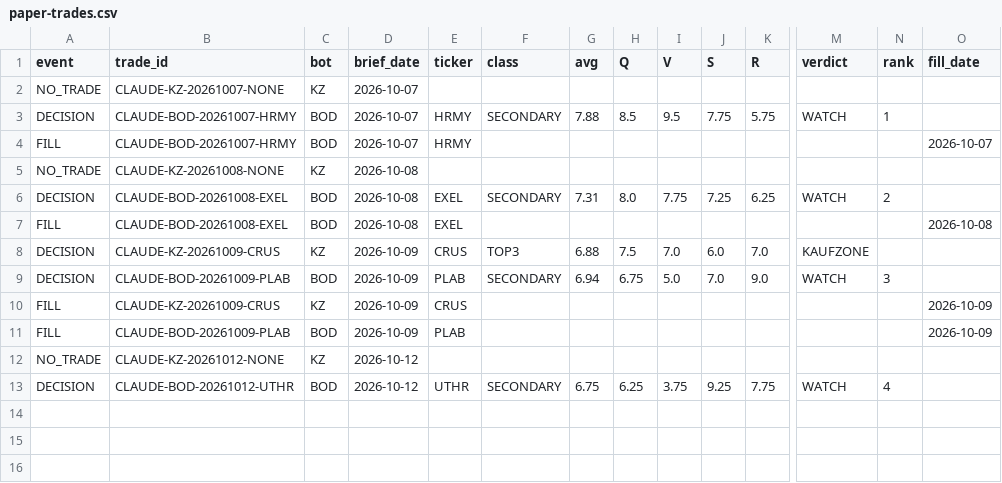
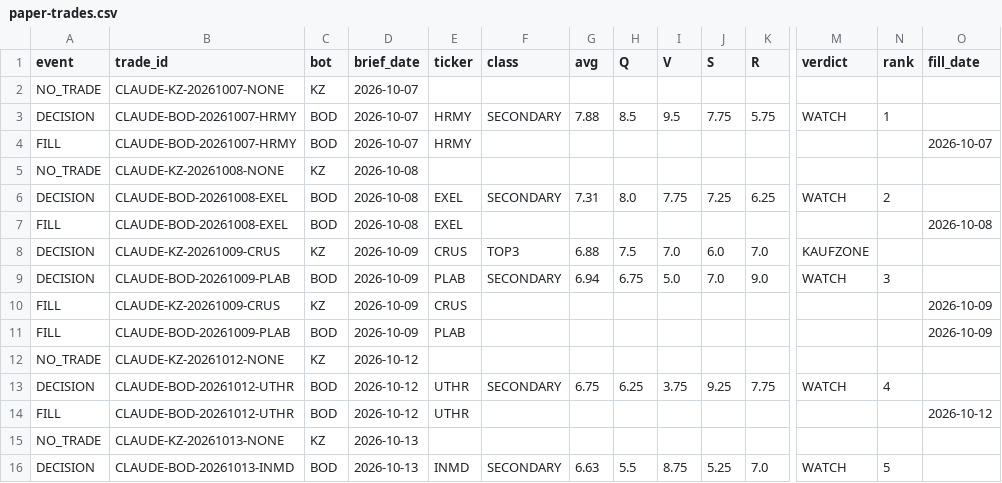
Before and after one commit to dariushfinance/claude-research-ledger, a CSV file: data/paper-trades.csv, drawn as a sheet; only a part is shown, gaps mark what is left out; rows hold the shown columns only; the diff names each change by its address in the sheet, - before the commit and + after, or states it on an @@ line.

```diff
--- a/data/paper-trades.csv
+++ b/data/paper-trades.csv
+row 14: FILL | CLAUDE-BOD-20261012-UTHR | BOD | 2026-10-12 | UTHR |  |  |  |  |  |  |  |  | 2026-10-12
+row 15: NO_TRADE | CLAUDE-KZ-20261013-NONE | KZ | 2026-10-13
+row 16: DECISION | CLAUDE-BOD-20261013-INMD | BOD | 2026-10-13 | INMD | SECONDARY | 6.63 | 5.5 | 8.75 | 5.25 | 7.0 | WATCH | 5
```
Also changed, not shown: data/paper-snapshots.csv.
